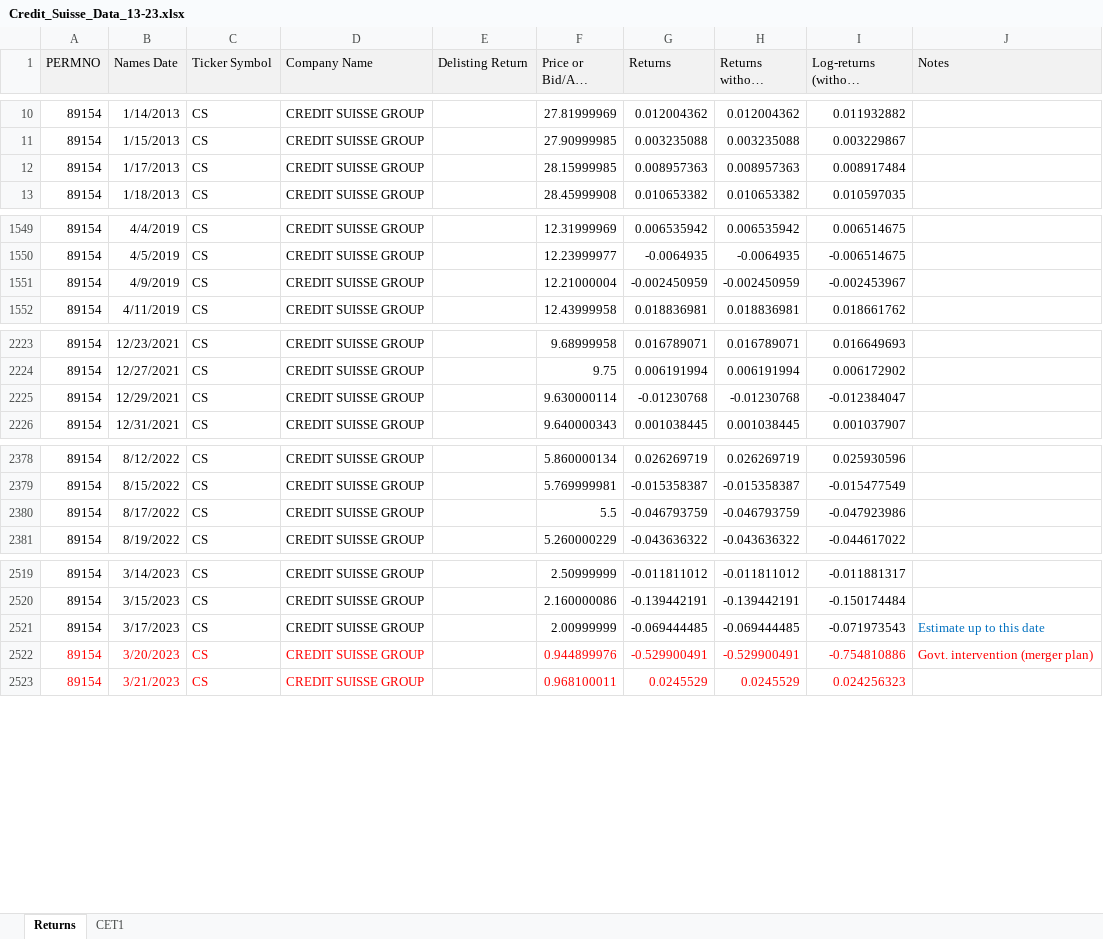
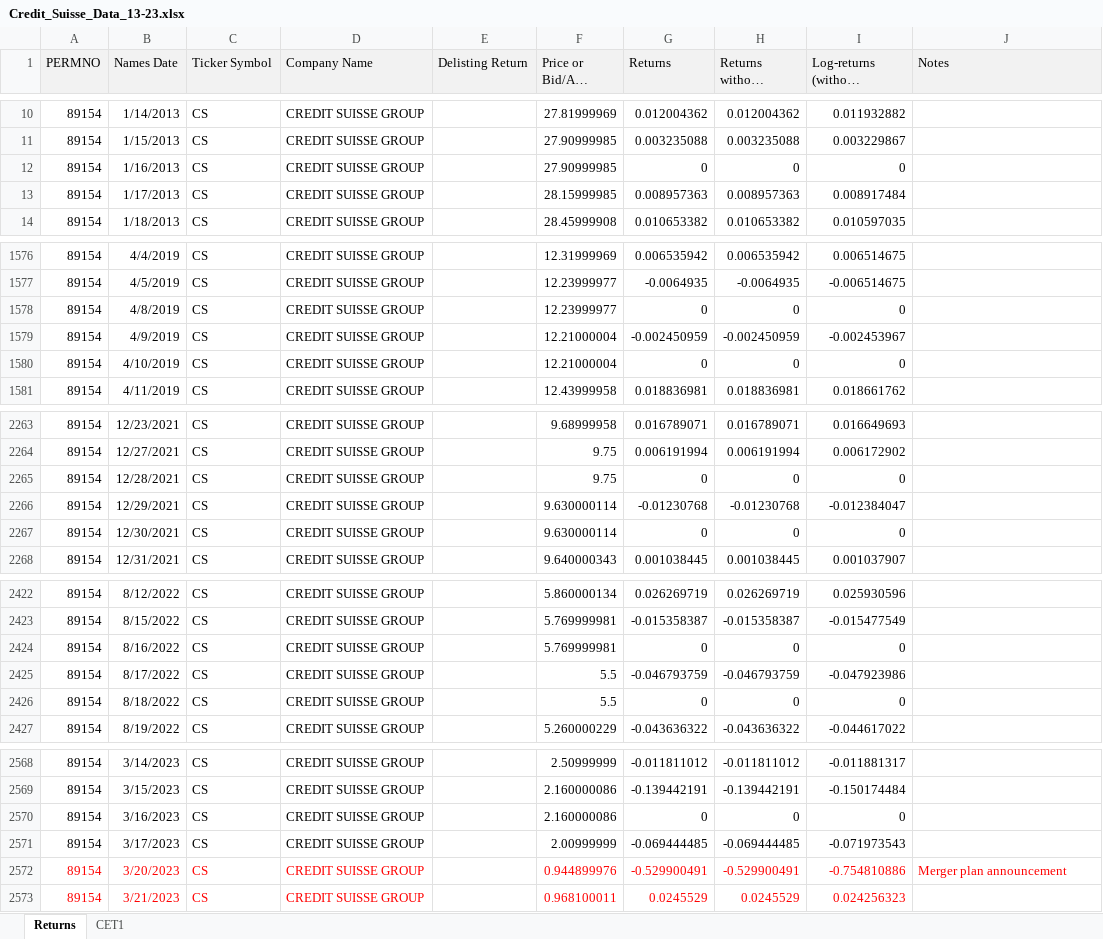
Before and after one commit to LeonCaesa/CoCo, an Excel workbook: data/Credit_Suisse_Data_13-23.xlsx, sheet Returns, drawn as a sheet; only a part is shown, gaps mark what is left out; long unchanged cells end in …; values as stored, in another font and other column widths than the file's, no borders; addresses are those after the commit; the diff covers the shown part only; the diff names each change by its address in the sheet, - before the commit and + after, or states it on an @@ line.

Commit message:
debugged stock price density

```diff
--- a/data/Credit_Suisse_Data_13-23.xlsx (sheet Returns)
+++ b/data/Credit_Suisse_Data_13-23.xlsx (sheet Returns)
+row 12: 89154 | 1/16/2013 | CS | CREDIT SUISSE GROUP |  | 27.90999985 | 0 | 0 | 0
+row 1578: 89154 | 4/8/2019 | CS | CREDIT SUISSE GROUP |  | 12.23999977 | 0 | 0 | 0
+row 1580: 89154 | 4/10/2019 | CS | CREDIT SUISSE GROUP |  | 12.21000004 | 0 | 0 | 0
+row 2265: 89154 | 12/28/2021 | CS | CREDIT SUISSE GROUP |  | 9.75 | 0 | 0 | 0
+row 2267: 89154 | 12/30/2021 | CS | CREDIT SUISSE GROUP |  | 9.630000114 | 0 | 0 | 0
+row 2424: 89154 | 8/16/2022 | CS | CREDIT SUISSE GROUP |  | 5.769999981 | 0 | 0 | 0
+row 2426: 89154 | 8/18/2022 | CS | CREDIT SUISSE GROUP |  | 5.5 | 0 | 0 | 0
+row 2570: 89154 | 3/16/2023 | CS | CREDIT SUISSE GROUP |  | 2.160000086 | 0 | 0 | 0
-J2571 (Notes): Estimate up to this date
+J2571 (Notes): (empty)
-J2572 (Notes): Govt. intervention (merger plan)
+J2572 (Notes): Merger plan announcement
```
Also changed, not shown: 42 added rows and 2 edited cells elsewhere in this sheet, formulas that keep their value, 6 other files.
